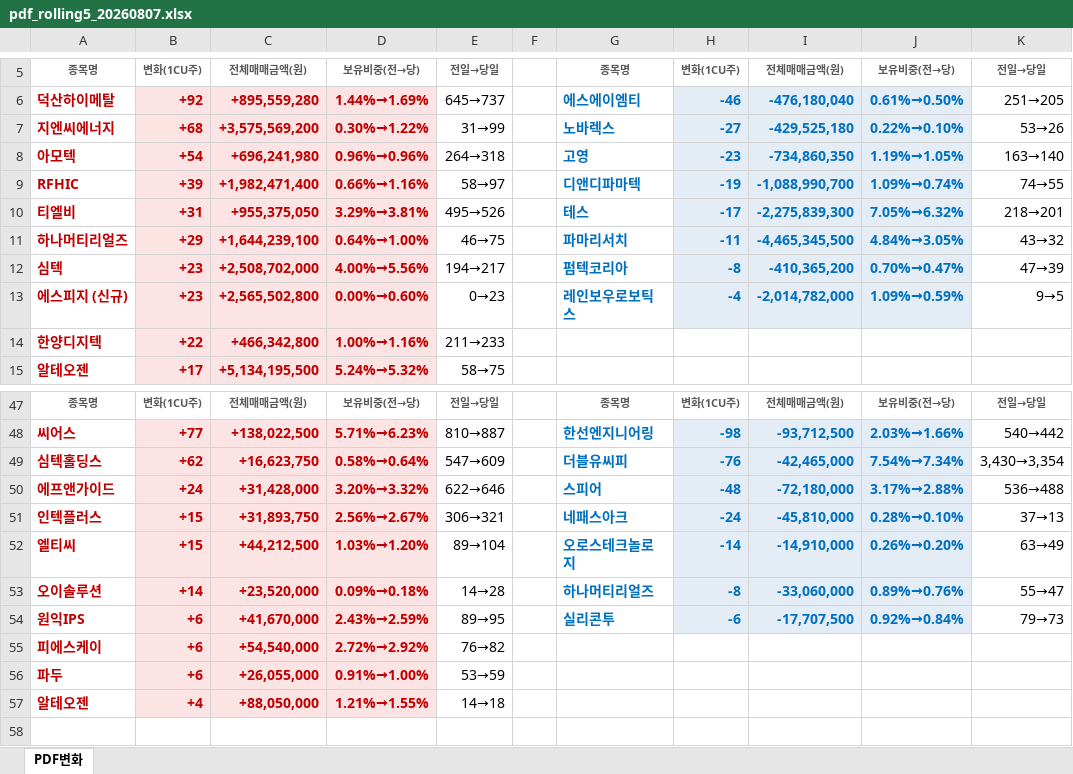
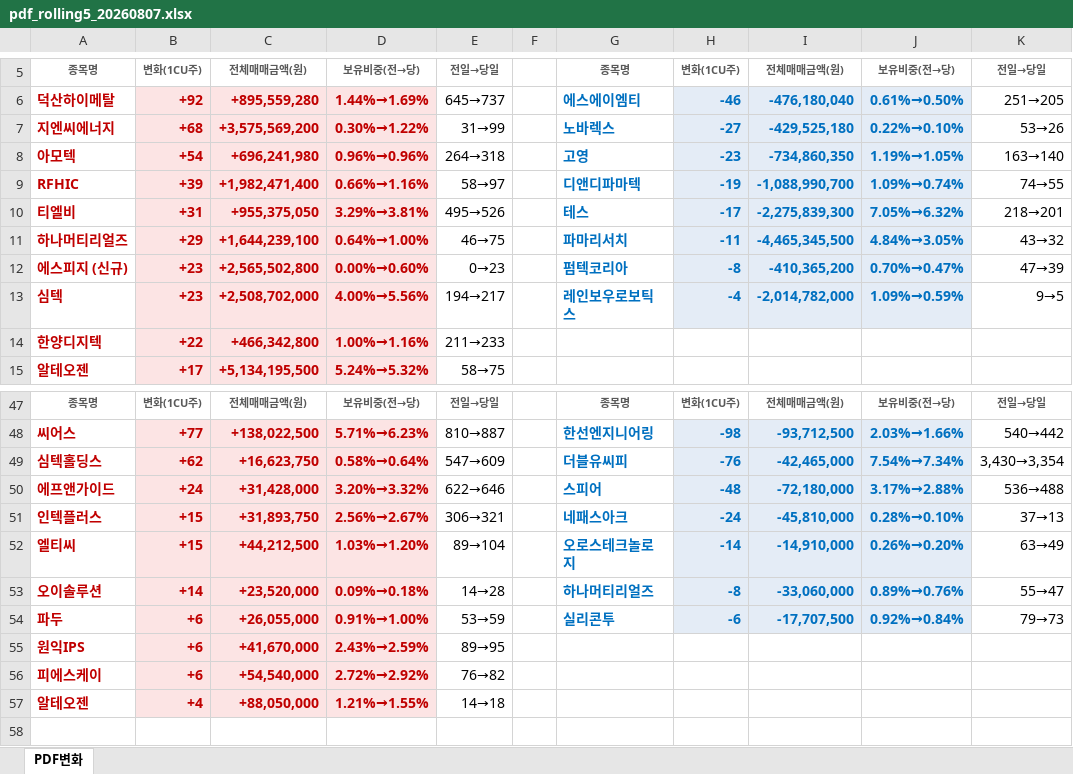
Before and after one commit to unrevr15/etf-reports, an Excel workbook: reports/pdf_rolling5_20260807.xlsx, sheet PDF변화, drawn as a sheet; only a part is shown, gaps mark what is left out; values as stored, in another font and other column widths than the file's, no borders; removed rows and columns are numbered as before the commit, all else as after; the diff names each change by its address in the sheet, - before the commit and + after, or states it on an @@ line.

```diff
--- a/reports/pdf_rolling5_20260807.xlsx (sheet PDF변화)
+++ b/reports/pdf_rolling5_20260807.xlsx (sheet PDF변화)
-A12: 심텍
+A12: 에스피지 (신규)
-C12: +2,508,702,000
+C12: +2,565,502,800
-D12: 4.00%→5.56%
+D12: 0.00%→0.60%
-E12: 194→217
+E12: 0→23
-A13: 에스피지 (신규)
+A13: 심텍
-C13: +2,565,502,800
+C13: +2,508,702,000
-D13: 0.00%→0.60%
+D13: 4.00%→5.56%
-E13: 0→23
+E13: 194→217
+row 54: 파두 | +6 | +26,055,000 | 0.91%→1.00% | 53→59 |  | 실리콘투 | -6 | -17,707,500 | 0.92%→0.84% | 79→73
-G55: 실리콘투
+G55: (empty)
-H55: -6
+H55: (empty)
-H55:J55 fill: #E4ECF6
+H55:J55 fill: none
-I55: -17,707,500
+I55: (empty)
-J55: 0.92%→0.84%
+J55: (empty)
-K55: 79→73
+K55: (empty)
-row 56: 파두 | +6 | +26,055,000 | 0.91%→1.00% | 53→59
```
Also changed, not shown: reports/pdf_change_20260807.xlsx, reports/pdf_weekly_20260807.xlsx, 1 other file.
